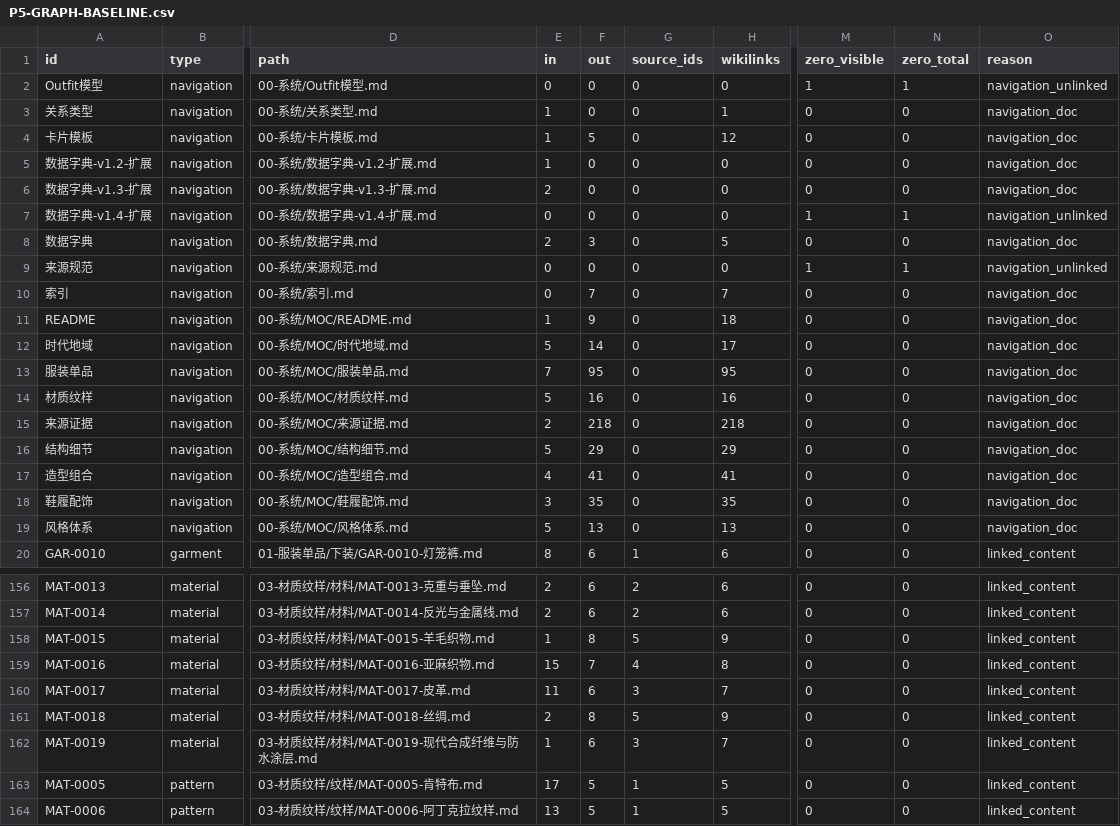
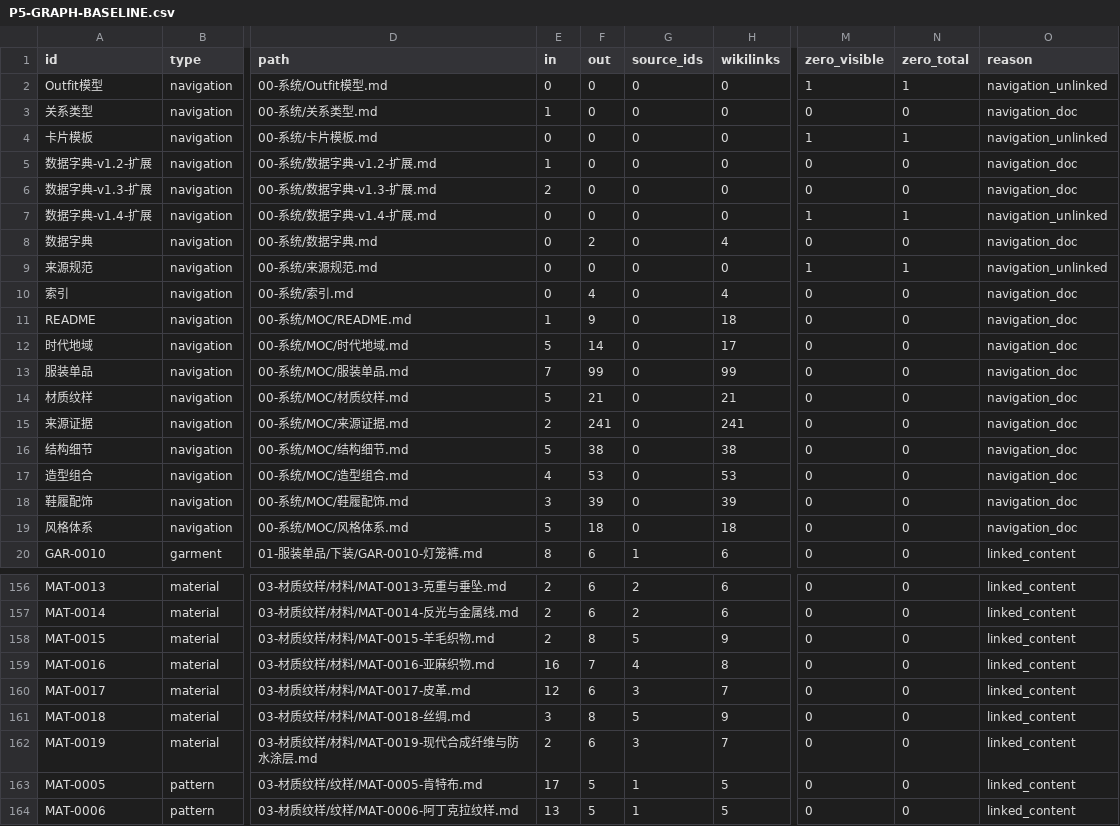
Before and after one commit to YanKaFei/Costume-Director-Vault-Starter, a CSV file: reports/P5-GRAPH-BASELINE.csv, drawn as a sheet; only a part is shown, gaps mark what is left out; the diff covers the shown part only; the diff names each change by its address in the sheet, - before the commit and + after, or states it on an @@ line.

```diff
--- a/reports/P5-GRAPH-BASELINE.csv
+++ b/reports/P5-GRAPH-BASELINE.csv
-H3 (wikilinks): 1
+H3 (wikilinks): 0
-E4 (in): 1
+E4 (in): 0
-F4 (out): 5
+F4 (out): 0
-H4 (wikilinks): 12
+H4 (wikilinks): 0
-M4 (zero_visible): 0
+M4 (zero_visible): 1
-N4 (zero_total): 0
+N4 (zero_total): 1
-O4 (reason): navigation_doc
+O4 (reason): navigation_unlinked
-E8 (in): 2
+E8 (in): 0
-F8 (out): 3
+F8 (out): 2
-H8 (wikilinks): 5
+H8 (wikilinks): 4
-F10 (out): 7
+F10 (out): 4
-H10 (wikilinks): 7
+H10 (wikilinks): 4
-F13 (out): 95
+F13 (out): 99
-H13 (wikilinks): 95
+H13 (wikilinks): 99
-F14 (out): 16
+F14 (out): 21
-H14 (wikilinks): 16
+H14 (wikilinks): 21
-F15 (out): 218
+F15 (out): 241
-H15 (wikilinks): 218
+H15 (wikilinks): 241
-F16 (out): 29
+F16 (out): 38
-H16 (wikilinks): 29
+H16 (wikilinks): 38
-F17 (out): 41
+F17 (out): 53
-H17 (wikilinks): 41
+H17 (wikilinks): 53
-F18 (out): 35
+F18 (out): 39
-H18 (wikilinks): 35
+H18 (wikilinks): 39
-F19 (out): 13
+F19 (out): 18
-H19 (wikilinks): 13
+H19 (wikilinks): 18
-E158 (in): 1
+E158 (in): 2
-E159 (in): 15
+E159 (in): 16
-E160 (in): 11
+E160 (in): 12
-E161 (in): 2
+E161 (in): 3
-E162 (in): 1
+E162 (in): 2
```
Also changed, not shown: 70 edited cells elsewhere in this file, 59 other files.
